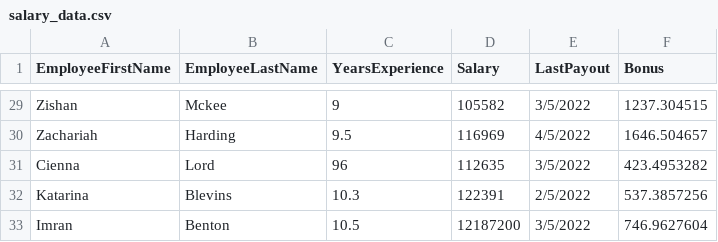
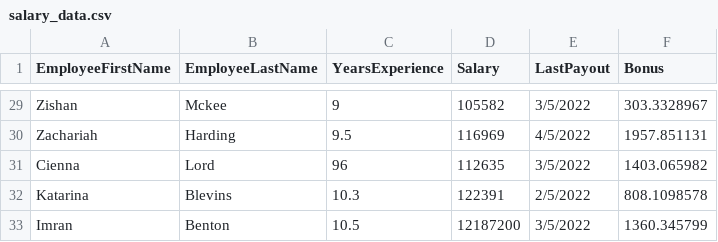
Before and after one commit to rubenlej/pandas_demo, a CSV file: salary_data.csv, drawn as a sheet; only a part is shown, gaps mark what is left out; the diff covers the shown part only; the diff names each change by its address in the sheet, - before the commit and + after, or states it on an @@ line.

```diff
--- a/salary_data.csv
+++ b/salary_data.csv
-F29 (Bonus): 1237.304515
+F29 (Bonus): 303.3328967
-F30 (Bonus): 1646.504657
+F30 (Bonus): 1957.851131
-F31 (Bonus): 423.4953282
+F31 (Bonus): 1403.065982
-F32 (Bonus): 537.3857256
+F32 (Bonus): 808.1098578
-F33 (Bonus): 746.9627604
+F33 (Bonus): 1360.345799
```
Also changed, not shown: 30 edited cells elsewhere in this file.
